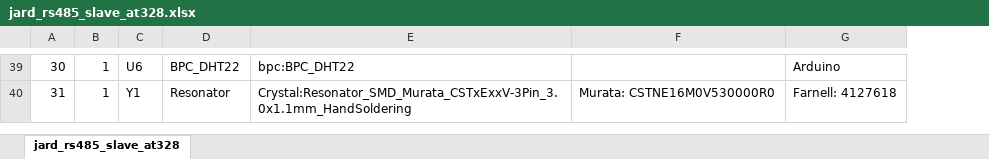
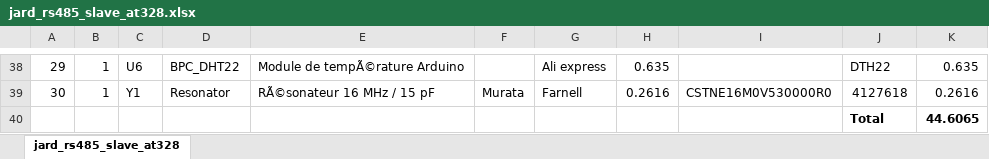
Before and after one commit to bpmine/modules_uino, an Excel workbook: jarduino2/jard_485_slave/board/jard_rs485_slave_at328/jard_rs485_slave_at328.xlsx, sheet jard_rs485_slave_at328, drawn as a sheet; only a part is shown, gaps mark what is left out; values as stored, in another font and other column widths than the file's, no borders; removed rows and columns are numbered as before the commit, all else as after; the diff covers the shown part only; the diff names each change by its address in the sheet, - before the commit and + after, or states it on an @@ line.

```diff
--- a/jarduino2/jard_485_slave/board/jard_rs485_slave_at328/jard_rs485_slave_at328.xlsx (sheet jard_rs485_slave_at328)
+++ b/jarduino2/jard_485_slave/board/jard_rs485_slave_at328/jard_rs485_slave_at328.xlsx (sheet jard_rs485_slave_at328)
-column E, rows 39-40: bpc:BPC_DHT22 | Crystal:Resonator_SMD_Murata_CSTxExxV-3Pin_3.0x1.1mm_HandSoldering
-column F, row 40: Murata: CSTNE16M0V530000R0
-column G, rows 39-40: Arduino | Farnell: 4127618
+column E, rows 38-39: Module de tempÃ©rature Arduino | RÃ©sonateur 16 MHz / 15 pF
+column F, row 39: Murata
+column G, rows 38-39: Ali express | Farnell
+column H, rows 38-39: 0.635 | 0.2616
+column I, row 39: CSTNE16M0V530000R0
+column J, rows 38-39: DTH22 | 4127618
+column K, rows 38-39: 0.635 | 0.2616
@@ column A renumbered between rows 31 and 39 @@
+row 40:  |  |  |  |  |  |  |  |  | Total | 44.6065
```
Also changed, not shown: 1 added row, 2 removed rows and 12 edited cells elsewhere in this sheet, 3 other files.
